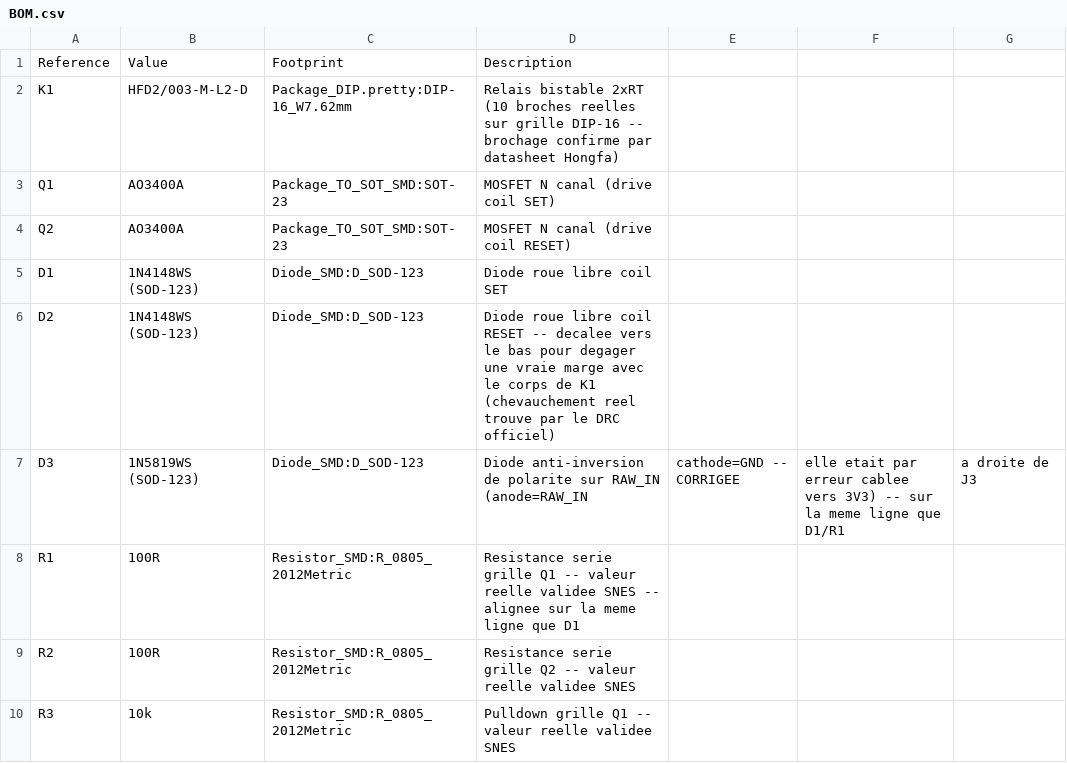
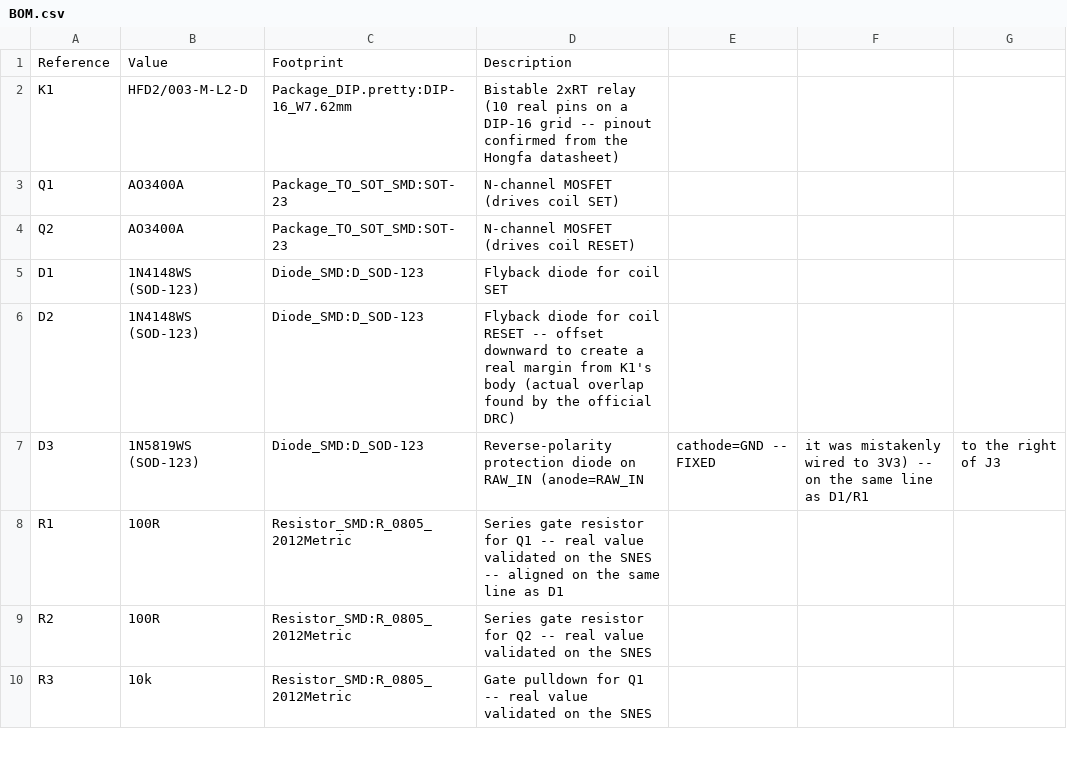
Before and after one commit to romquenin/RetroPower, a CSV file: hardware/compact/BOM.csv, drawn as a sheet; only a part is shown; the diff covers the shown part only.

```diff
--- a/hardware/compact/BOM.csv
+++ b/hardware/compact/BOM.csv
@@ -1,10 +1,10 @@
 Reference,Value,Footprint,Description
-K1,HFD2/003-M-L2-D,Package_DIP.pretty:DIP-16_W7.62mm,Relais bistable 2xRT (10 broches reelles sur grille DIP-16 -- brochage confirme par datasheet Hongfa)
-Q1,AO3400A,Package_TO_SOT_SMD:SOT-23,MOSFET N canal (drive coil SET)
-Q2,AO3400A,Package_TO_SOT_SMD:SOT-23,MOSFET N canal (drive coil RESET)
-D1,1N4148WS (SOD-123),Diode_SMD:D_SOD-123,Diode roue libre coil SET
-D2,1N4148WS (SOD-123),Diode_SMD:D_SOD-123,Diode roue libre coil RESET -- decalee vers le bas pour degager une vraie marge avec le corps de K1 (chevauchement reel trouve par le DRC officiel)
-D3,1N5819WS (SOD-123),Diode_SMD:D_SOD-123,Diode anti-inversion de polarite sur RAW_IN (anode=RAW_IN, cathode=GND -- CORRIGEE, elle etait par erreur cablee vers 3V3) -- sur la meme ligne que D1/R1, a droite de J3
-R1,100R,Resistor_SMD:R_0805_2012Metric,Resistance serie grille Q1 -- valeur reelle validee SNES -- alignee sur la meme ligne que D1
-R2,100R,Resistor_SMD:R_0805_2012Metric,Resistance serie grille Q2 -- valeur reelle validee SNES
-R3,10k,Resistor_SMD:R_0805_2012Metric,Pulldown grille Q1 -- valeur reelle validee SNES
+K1,HFD2/003-M-L2-D,Package_DIP.pretty:DIP-16_W7.62mm,Bistable 2xRT relay (10 real pins on a DIP-16 grid -- pinout confirmed from the Hongfa datasheet)
+Q1,AO3400A,Package_TO_SOT_SMD:SOT-23,N-channel MOSFET (drives coil SET)
+Q2,AO3400A,Package_TO_SOT_SMD:SOT-23,N-channel MOSFET (drives coil RESET)
+D1,1N4148WS (SOD-123),Diode_SMD:D_SOD-123,Flyback diode for coil SET
+D2,1N4148WS (SOD-123),Diode_SMD:D_SOD-123,Flyback diode for coil RESET -- offset downward to create a real margin from K1's body (actual overlap found by the official DRC)
+D3,1N5819WS (SOD-123),Diode_SMD:D_SOD-123,Reverse-polarity protection diode on RAW_IN (anode=RAW_IN, cathode=GND -- FIXED, it was mistakenly wired to 3V3) -- on the same line as D1/R1, to the right of J3
+R1,100R,Resistor_SMD:R_0805_2012Metric,Series gate resistor for Q1 -- real value validated on the SNES -- aligned on the same line as D1
+R2,100R,Resistor_SMD:R_0805_2012Metric,Series gate resistor for Q2 -- real value validated on the SNES
+R3,10k,Resistor_SMD:R_0805_2012Metric,Gate pulldown for Q1 -- real value validated on the SNES
```
Also changed, not shown: 18 edited cells elsewhere in this file, hardware/integrated/BOM.csv, 7 other files.
